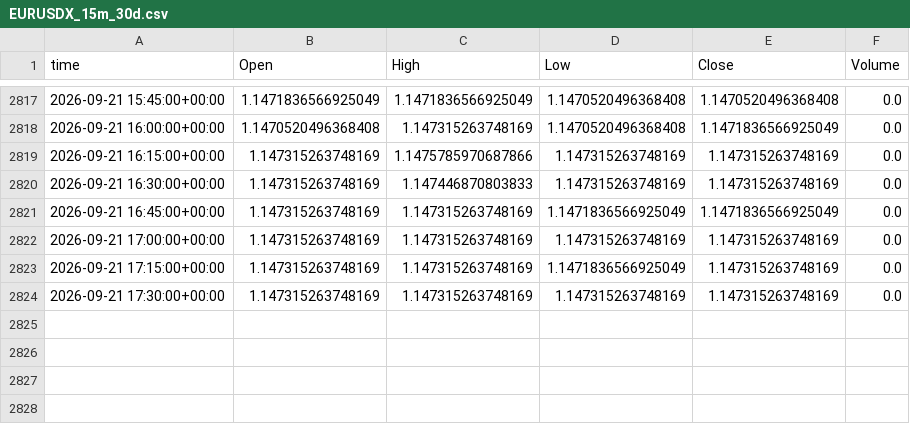
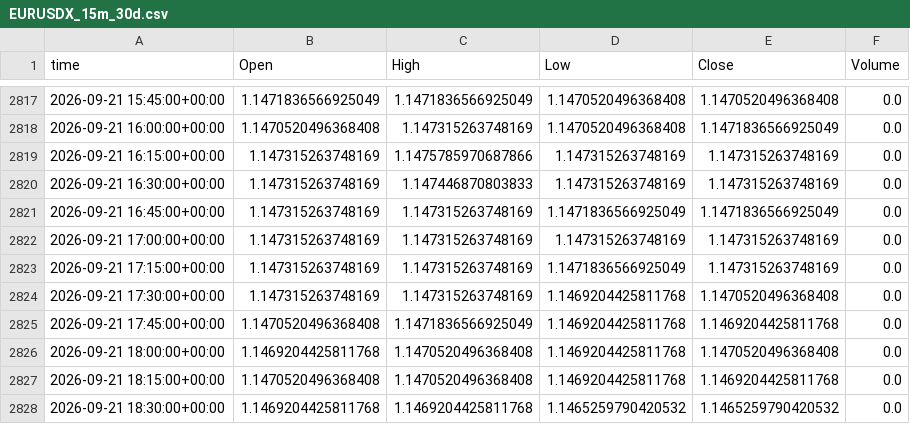
Before and after one commit to YOBRA-coder/goldsignal_api, a CSV file: cache/EURUSDX_15m_30d.csv, drawn as a sheet; only a part is shown, gaps mark what is left out.

```diff
--- a/cache/EURUSDX_15m_30d.csv
+++ b/cache/EURUSDX_15m_30d.csv
@@ -2823,2 +2823,6 @@ time,Open,High,Low,Close,Volume
 2026-09-21 17:15:00+00:00,1.147315263748169,1.147315263748169,1.1471836566925049,1.147315263748169,0.0
-2026-09-21 17:30:00+00:00,1.147315263748169,1.147315263748169,1.147315263748169,1.147315263748169,0.0
+2026-09-21 17:30:00+00:00,1.147315263748169,1.147315263748169,1.1469204425811768,1.1470520496368408,0.0
+2026-09-21 17:45:00+00:00,1.1470520496368408,1.1471836566925049,1.1469204425811768,1.1469204425811768,0.0
+2026-09-21 18:00:00+00:00,1.1469204425811768,1.1470520496368408,1.1469204425811768,1.1470520496368408,0.0
+2026-09-21 18:15:00+00:00,1.1470520496368408,1.1470520496368408,1.1469204425811768,1.1469204425811768,0.0
+2026-09-21 18:30:00+00:00,1.1469204425811768,1.1469204425811768,1.1465259790420532,1.1465259790420532,0.0
```
Also changed, not shown: cache/EURUSDX_1d_2y.csv, cache/EURUSDX_1h_180d.csv, 16 other files.
